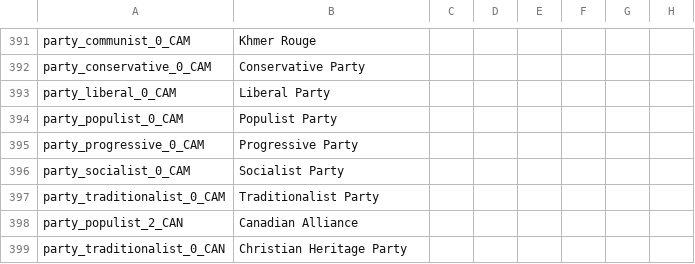
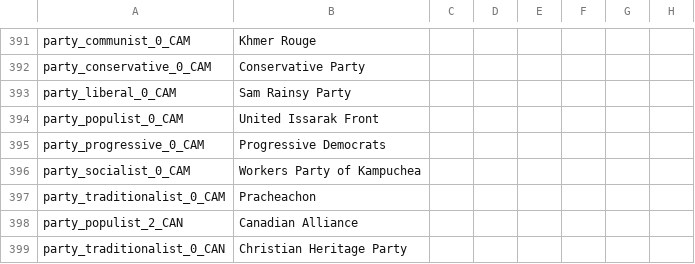
Before and after one commit to settintotrieste/Victoria-2-Cold-War-Enhancement-Mod-CWE, a CSV file: CWE/localisation/nwo_parties.csv, drawn as a sheet; only a part is shown, gaps mark what is left out; the diff names each change by its address in the sheet, - before the commit and + after, or states it on an @@ line.

```diff
--- a/CWE/localisation/nwo_parties.csv
+++ b/CWE/localisation/nwo_parties.csv
-B393: Liberal Party
+B393: Sam Rainsy Party
-B394: Populist Party
+B394: United Issarak Front
-B395: Progressive Party
+B395: Progressive Democrats
-B396: Socialist Party
+B396: Workers Party of Kampuchea
-B397: Traditionalist Party
+B397: Pracheachon
```
Also changed, not shown: CWE/localisation/Essential Localisation 2.csv, CWE/localisation/countries.csv, 36 other files.
